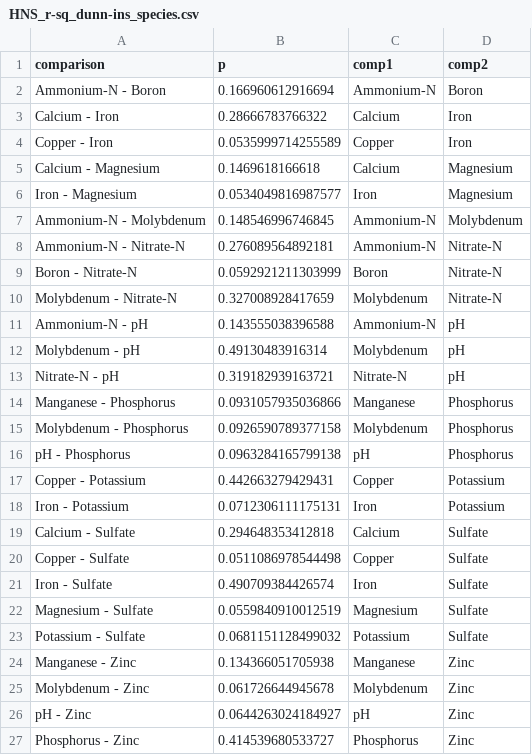
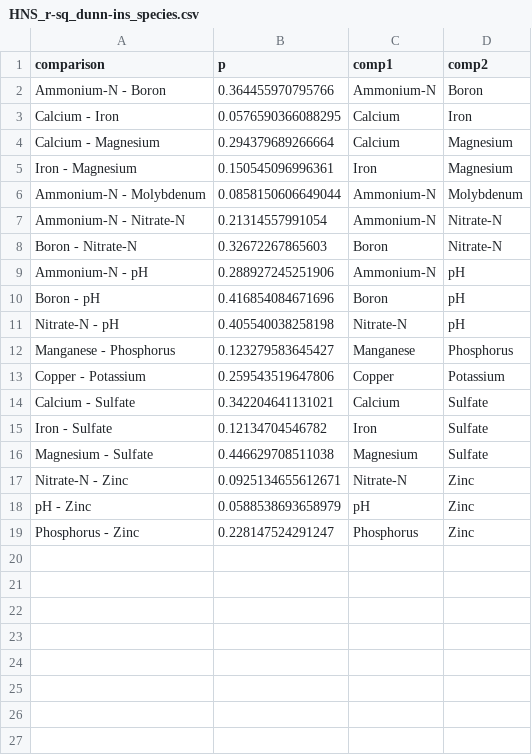
Before and after one commit to barrettcarter/water_quality-spectroscopy, a CSV file: Hydroponics/outputs/stats/HNS_r-sq_dunn-ins_species.csv, drawn as a sheet.

```diff
--- a/Hydroponics/outputs/stats/HNS_r-sq_dunn-ins_species.csv
+++ b/Hydroponics/outputs/stats/HNS_r-sq_dunn-ins_species.csv
@@ -1,27 +1,19 @@
 "comparison","p","comp1","comp2"
-"Ammonium-N - Boron",0.166960612916694,"Ammonium-N","Boron"
-"Calcium - Iron",0.28666783766322,"Calcium","Iron"
-"Copper - Iron",0.0535999714255589,"Copper","Iron"
-"Calcium - Magnesium",0.1469618166618,"Calcium","Magnesium"
-"Iron - Magnesium",0.0534049816987577,"Iron","Magnesium"
-"Ammonium-N - Molybdenum",0.148546996746845,"Ammonium-N","Molybdenum"
-"Ammonium-N - Nitrate-N",0.276089564892181,"Ammonium-N","Nitrate-N"
-"Boron - Nitrate-N",0.0592921211303999,"Boron","Nitrate-N"
-"Molybdenum - Nitrate-N",0.327008928417659,"Molybdenum","Nitrate-N"
-"Ammonium-N - pH",0.143555038396588,"Ammonium-N","pH"
-"Molybdenum - pH",0.49130483916314,"Molybdenum","pH"
-"Nitrate-N - pH",0.319182939163721,"Nitrate-N","pH"
-"Manganese - Phosphorus",0.0931057935036866,"Manganese","Phosphorus"
-"Molybdenum - Phosphorus",0.0926590789377158,"Molybdenum","Phosphorus"
-"pH - Phosphorus",0.0963284165799138,"pH","Phosphorus"
-"Copper - Potassium",0.442663279429431,"Copper","Potassium"
-"Iron - Potassium",0.0712306111175131,"Iron","Potassium"
-"Calcium - Sulfate",0.294648353412818,"Calcium","Sulfate"
-"Copper - Sulfate",0.0511086978544498,"Copper","Sulfate"
-"Iron - Sulfate",0.490709384426574,"Iron","Sulfate"
-"Magnesium - Sulfate",0.0559840910012519,"Magnesium","Sulfate"
-"Potassium - Sulfate",0.0681151128499032,"Potassium","Sulfate"
-"Manganese - Zinc",0.134366051705938,"Manganese","Zinc"
-"Molybdenum - Zinc",0.061726644945678,"Molybdenum","Zinc"
-"pH - Zinc",0.0644263024184927,"pH","Zinc"
-"Phosphorus - Zinc",0.414539680533727,"Phosphorus","Zinc"
+"Ammonium-N - Boron",0.364455970795766,"Ammonium-N","Boron"
+"Calcium - Iron",0.0576590366088295,"Calcium","Iron"
+"Calcium - Magnesium",0.294379689266664,"Calcium","Magnesium"
+"Iron - Magnesium",0.150545096996361,"Iron","Magnesium"
+"Ammonium-N - Molybdenum",0.0858150606649044,"Ammonium-N","Molybdenum"
+"Ammonium-N - Nitrate-N",0.21314557991054,"Ammonium-N","Nitrate-N"
+"Boron - Nitrate-N",0.32672267865603,"Boron","Nitrate-N"
+"Ammonium-N - pH",0.288927245251906,"Ammonium-N","pH"
+"Boron - pH",0.416854084671696,"Boron","pH"
+"Nitrate-N - pH",0.405540038258198,"Nitrate-N","pH"
+"Manganese - Phosphorus",0.123279583645427,"Manganese","Phosphorus"
+"Copper - Potassium",0.259543519647806,"Copper","Potassium"
+"Calcium - Sulfate",0.342204641131021,"Calcium","Sulfate"
+"Iron - Sulfate",0.12134704546782,"Iron","Sulfate"
+"Magnesium - Sulfate",0.446629708511038,"Magnesium","Sulfate"
+"Nitrate-N - Zinc",0.0925134655612671,"Nitrate-N","Zinc"
+"pH - Zinc",0.0588538693658979,"pH","Zinc"
+"Phosphorus - Zinc",0.228147524291247,"Phosphorus","Zinc"
```
Also changed, not shown: Hydroponics/outputs/stats/HNS_r-sq_dunn-sig_species.csv, Hydroponics/outputs/stats/HNS_r-sq_dunn_species.csv.
